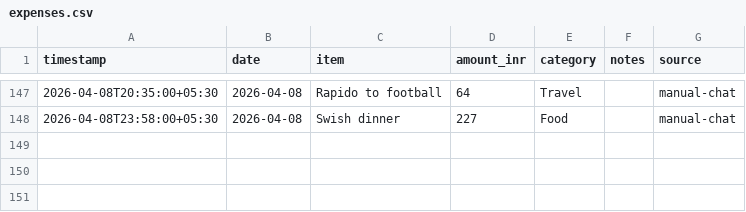
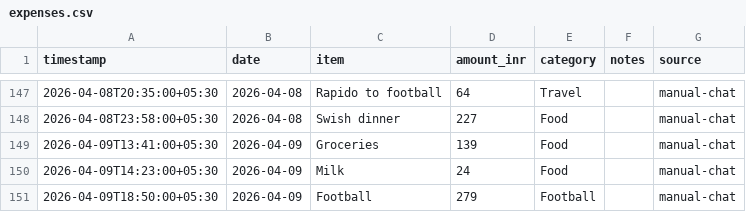
Before and after one commit to Sukrittt/envelope, a CSV file: data/expenses.csv, drawn as a sheet; only a part is shown, gaps mark what is left out; the diff names each change by its address in the sheet, - before the commit and + after, or states it on an @@ line.

Commit message:
Log expenses: groceries, milk, football

```diff
--- a/data/expenses.csv
+++ b/data/expenses.csv
+row 149: 2026-04-09T13:41:00+05:30 | 2026-04-09 | Groceries | 139 | Food |  | manual-chat
+row 150: 2026-04-09T14:23:00+05:30 | 2026-04-09 | Milk | 24 | Food |  | manual-chat
+row 151: 2026-04-09T18:50:00+05:30 | 2026-04-09 | Football | 279 | Football |  | manual-chat
```
Also changed, not shown: productivity/expenses.csv, public/productivity/expenses.csv, 1 other file.
